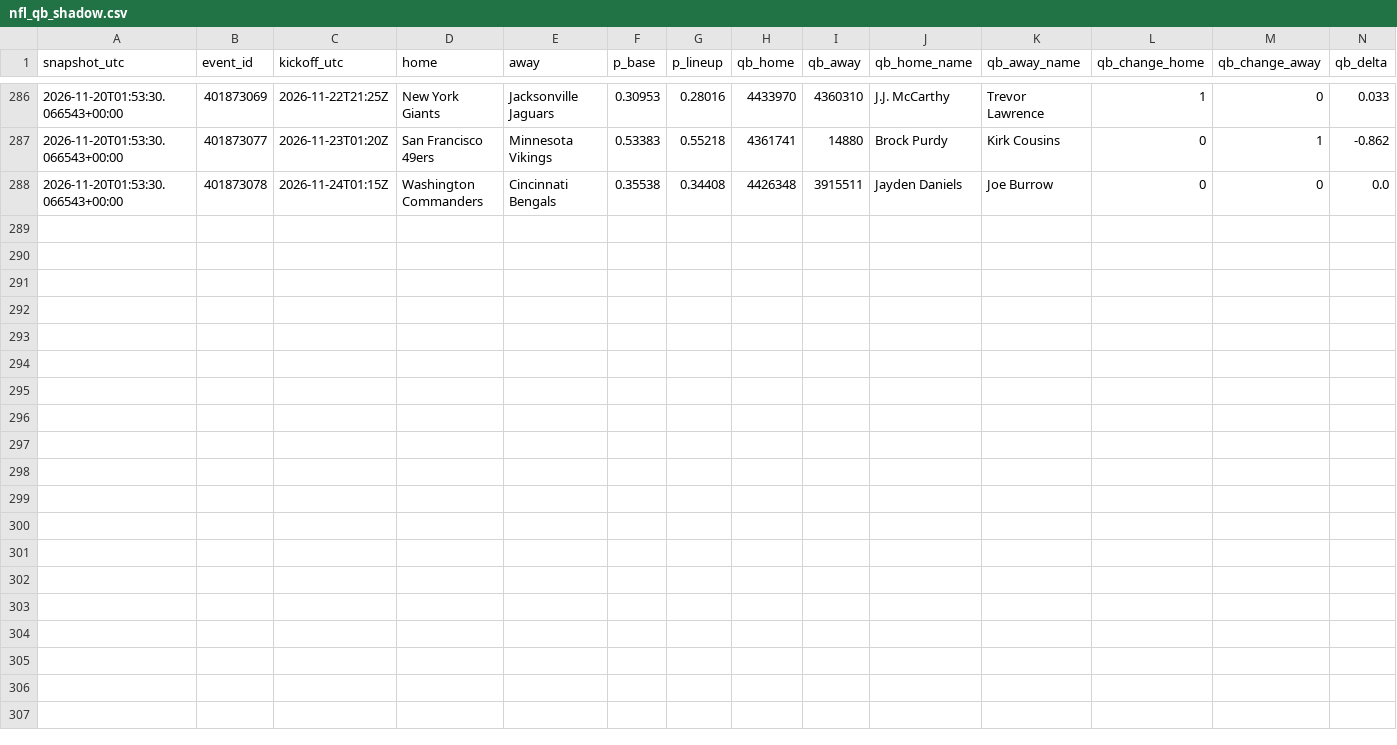
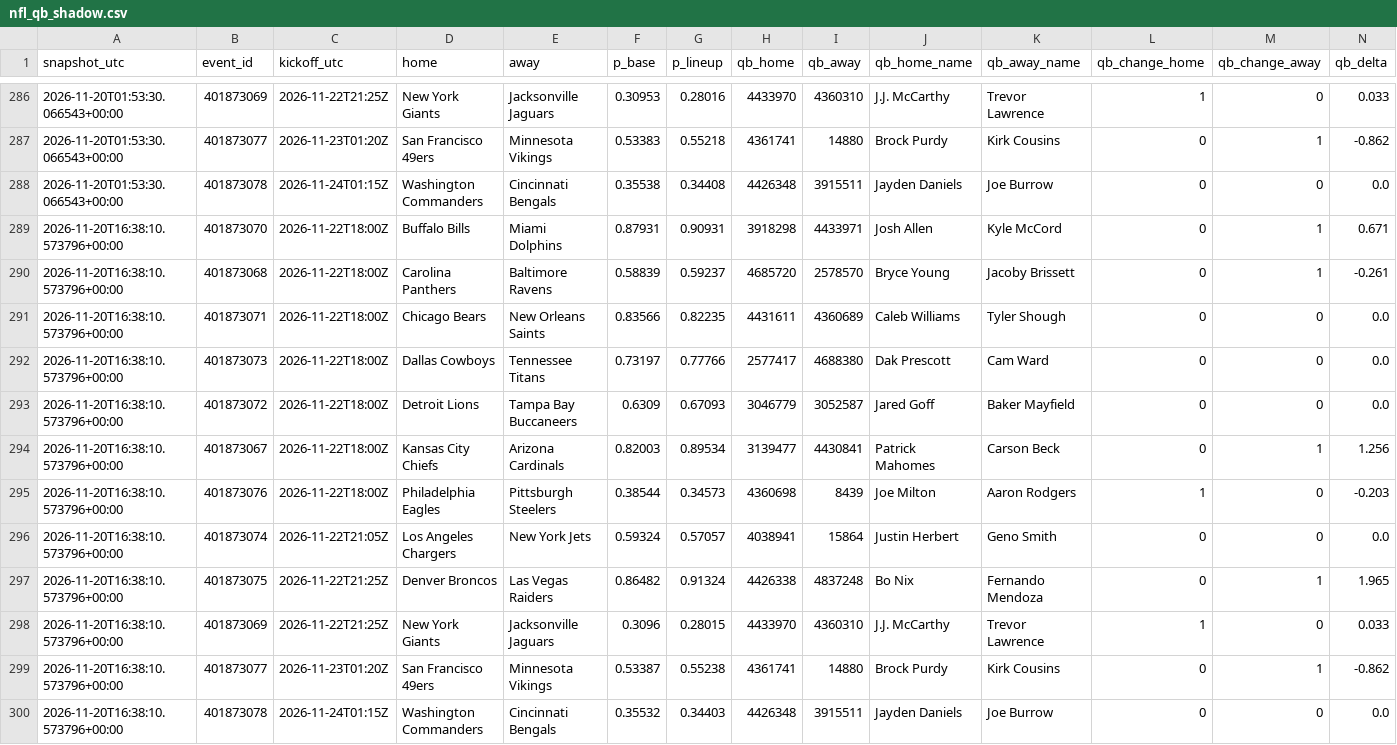
Before and after one commit to gabrielreyesu/mocha-picks, a CSV file: predictions/nfl_qb_shadow.csv, drawn as a sheet; only a part is shown, gaps mark what is left out; rows hold the shown columns only; the diff names each change by its address in the sheet, - before the commit and + after, or states it on an @@ line.

```diff
--- a/predictions/nfl_qb_shadow.csv
+++ b/predictions/nfl_qb_shadow.csv
+row 289: 2026-11-20T16:38:10.573796+00:00 | 401873070 | 2026-11-22T18:00Z | Buffalo Bills | Miami Dolphins | 0.87931 | 0.90931 | 3918298 | 4433971 | Josh Allen | Kyle McCord | 0 | 1 | 0.671
+row 290: 2026-11-20T16:38:10.573796+00:00 | 401873068 | 2026-11-22T18:00Z | Carolina Panthers | Baltimore Ravens | 0.58839 | 0.59237 | 4685720 | 2578570 | Bryce Young | Jacoby Brissett | 0 | 1 | -0.261
+row 291: 2026-11-20T16:38:10.573796+00:00 | 401873071 | 2026-11-22T18:00Z | Chicago Bears | New Orleans Saints | 0.83566 | 0.82235 | 4431611 | 4360689 | Caleb Williams | Tyler Shough | 0 | 0 | 0.0
+row 292: 2026-11-20T16:38:10.573796+00:00 | 401873073 | 2026-11-22T18:00Z | Dallas Cowboys | Tennessee Titans | 0.73197 | 0.77766 | 2577417 | 4688380 | Dak Prescott | Cam Ward | 0 | 0 | 0.0
+row 293: 2026-11-20T16:38:10.573796+00:00 | 401873072 | 2026-11-22T18:00Z | Detroit Lions | Tampa Bay Buccaneers | 0.6309 | 0.67093 | 3046779 | 3052587 | Jared Goff | Baker Mayfield | 0 | 0 | 0.0
+row 294: 2026-11-20T16:38:10.573796+00:00 | 401873067 | 2026-11-22T18:00Z | Kansas City Chiefs | Arizona Cardinals | 0.82003 | 0.89534 | 3139477 | 4430841 | Patrick Mahomes | Carson Beck | 0 | 1 | 1.256
+row 295: 2026-11-20T16:38:10.573796+00:00 | 401873076 | 2026-11-22T18:00Z | Philadelphia Eagles | Pittsburgh Steelers | 0.38544 | 0.34573 | 4360698 | 8439 | Joe Milton | Aaron Rodgers | 1 | 0 | -0.203
+row 296: 2026-11-20T16:38:10.573796+00:00 | 401873074 | 2026-11-22T21:05Z | Los Angeles Chargers | New York Jets | 0.59324 | 0.57057 | 4038941 | 15864 | Justin Herbert | Geno Smith | 0 | 0 | 0.0
+row 297: 2026-11-20T16:38:10.573796+00:00 | 401873075 | 2026-11-22T21:25Z | Denver Broncos | Las Vegas Raiders | 0.86482 | 0.91324 | 4426338 | 4837248 | Bo Nix | Fernando Mendoza | 0 | 1 | 1.965
+row 298: 2026-11-20T16:38:10.573796+00:00 | 401873069 | 2026-11-22T21:25Z | New York Giants | Jacksonville Jaguars | 0.3096 | 0.28015 | 4433970 | 4360310 | J.J. McCarthy | Trevor Lawrence | 1 | 0 | 0.033
+row 299: 2026-11-20T16:38:10.573796+00:00 | 401873077 | 2026-11-23T01:20Z | San Francisco 49ers | Minnesota Vikings | 0.53387 | 0.55238 | 4361741 | 14880 | Brock Purdy | Kirk Cousins | 0 | 1 | -0.862
+row 300: 2026-11-20T16:38:10.573796+00:00 | 401873078 | 2026-11-24T01:15Z | Washington Commanders | Cincinnati Bengals | 0.35532 | 0.34403 | 4426348 | 3915511 | Jayden Daniels | Joe Burrow | 0 | 0 | 0.0
```
Also changed, not shown: 1 other file.
